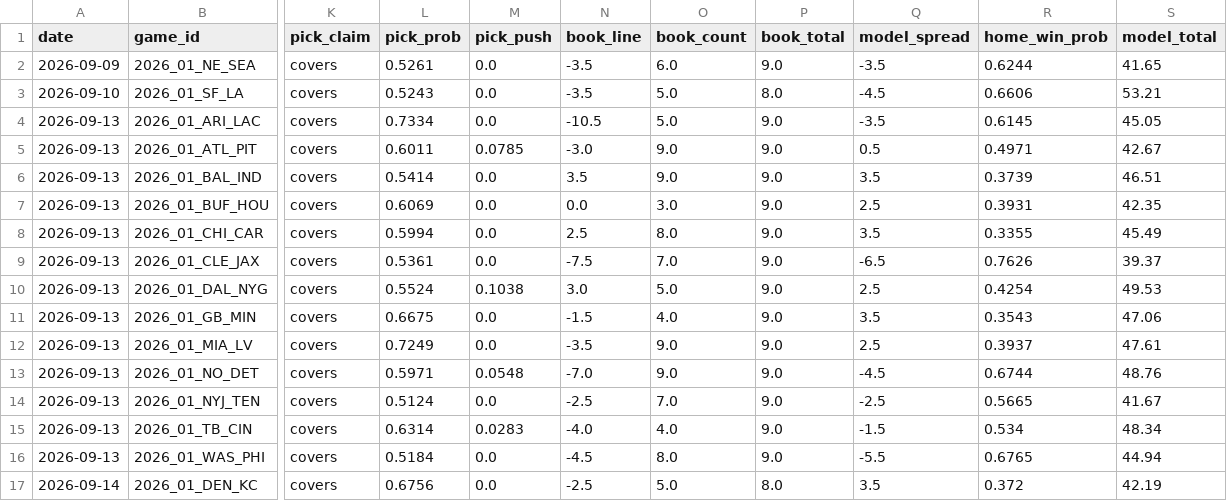
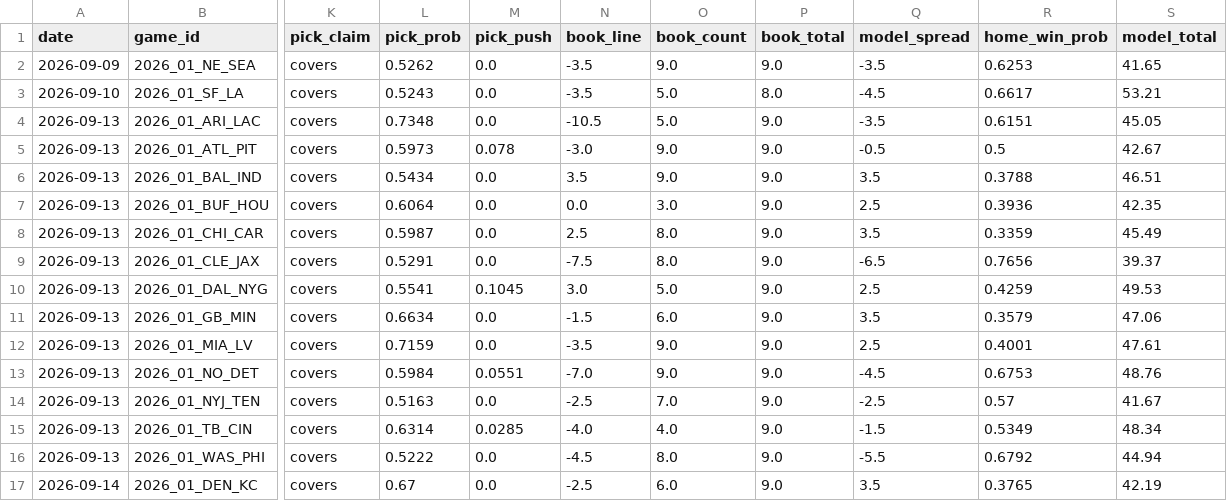
Before and after one commit to azcal/mbm-nfl, a CSV file: logs/picks.csv, drawn as a sheet; only a part is shown, gaps mark what is left out; the diff names each change by its address in the sheet, - before the commit and + after, or states it on an @@ line.

```diff
--- a/logs/picks.csv
+++ b/logs/picks.csv
-L2 (pick_prob): 0.5261
+L2 (pick_prob): 0.5262
-O2 (book_count): 6.0
+O2 (book_count): 9.0
-R2 (home_win_prob): 0.6244
+R2 (home_win_prob): 0.6253
-R3 (home_win_prob): 0.6606
+R3 (home_win_prob): 0.6617
-L4 (pick_prob): 0.7334
+L4 (pick_prob): 0.7348
-R4 (home_win_prob): 0.6145
+R4 (home_win_prob): 0.6151
-L5 (pick_prob): 0.6011
+L5 (pick_prob): 0.5973
-M5 (pick_push): 0.0785
+M5 (pick_push): 0.078
-Q5 (model_spread): 0.5
+Q5 (model_spread): -0.5
-R5 (home_win_prob): 0.4971
+R5 (home_win_prob): 0.5
-L6 (pick_prob): 0.5414
+L6 (pick_prob): 0.5434
-R6 (home_win_prob): 0.3739
+R6 (home_win_prob): 0.3788
-L7 (pick_prob): 0.6069
+L7 (pick_prob): 0.6064
-R7 (home_win_prob): 0.3931
+R7 (home_win_prob): 0.3936
-L8 (pick_prob): 0.5994
+L8 (pick_prob): 0.5987
-R8 (home_win_prob): 0.3355
+R8 (home_win_prob): 0.3359
-L9 (pick_prob): 0.5361
+L9 (pick_prob): 0.5291
-O9 (book_count): 7.0
+O9 (book_count): 8.0
-R9 (home_win_prob): 0.7626
+R9 (home_win_prob): 0.7656
-L10 (pick_prob): 0.5524
+L10 (pick_prob): 0.5541
-M10 (pick_push): 0.1038
+M10 (pick_push): 0.1045
-R10 (home_win_prob): 0.4254
+R10 (home_win_prob): 0.4259
-L11 (pick_prob): 0.6675
+L11 (pick_prob): 0.6634
-O11 (book_count): 4.0
+O11 (book_count): 6.0
-R11 (home_win_prob): 0.3543
+R11 (home_win_prob): 0.3579
-L12 (pick_prob): 0.7249
+L12 (pick_prob): 0.7159
-R12 (home_win_prob): 0.3937
+R12 (home_win_prob): 0.4001
-L13 (pick_prob): 0.5971
+L13 (pick_prob): 0.5984
-M13 (pick_push): 0.0548
+M13 (pick_push): 0.0551
-R13 (home_win_prob): 0.6744
+R13 (home_win_prob): 0.6753
-L14 (pick_prob): 0.5124
+L14 (pick_prob): 0.5163
-R14 (home_win_prob): 0.5665
+R14 (home_win_prob): 0.57
-M15 (pick_push): 0.0283
+M15 (pick_push): 0.0285
-R15 (home_win_prob): 0.534
+R15 (home_win_prob): 0.5349
-L16 (pick_prob): 0.5184
+L16 (pick_prob): 0.5222
-R16 (home_win_prob): 0.6765
+R16 (home_win_prob): 0.6792
-L17 (pick_prob): 0.6756
+L17 (pick_prob): 0.67
-O17 (book_count): 5.0
+O17 (book_count): 6.0
-P17 (book_total): 8.0
+P17 (book_total): 9.0
-R17 (home_win_prob): 0.372
+R17 (home_win_prob): 0.3765
```
Also changed, not shown: logs/graded.csv, logs/predictions.csv, 3 other files.
